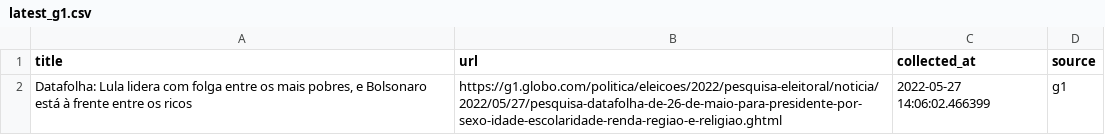
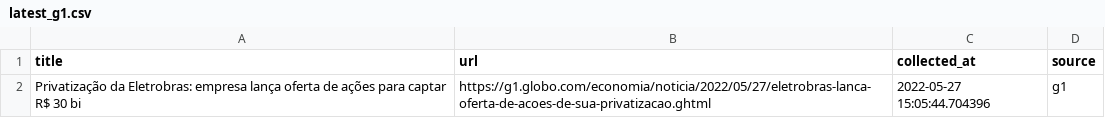
Before and after one commit to leodiegues/lidebot, a CSV file: data/latest_g1.csv, drawn as a sheet.

```diff
--- a/data/latest_g1.csv
+++ b/data/latest_g1.csv
@@ -1,2 +1,2 @@
 title,url,collected_at,source
-"Datafolha: Lula lidera com folga entre os mais pobres, e Bolsonaro está à frente entre os ricos",https://g1.globo.com/politica/eleicoes/2022/pesquisa-eleitoral/noticia/2022/05/27/pesquisa-datafolha-de-26-de-maio-para-presidente-por-sexo-idade-escolaridade-renda-regiao-e-religiao.ghtml,2022-05-27 14:06:02.466399,g1
+Privatização da Eletrobras: empresa lança oferta de ações para captar R$ 30 bi,https://g1.globo.com/economia/noticia/2022/05/27/eletrobras-lanca-oferta-de-acoes-de-sua-privatizacao.ghtml,2022-05-27 15:05:44.704396,g1
```
Also changed, not shown: data/latest_estadao.csv, data/latest_folha.csv, 4 other files.
